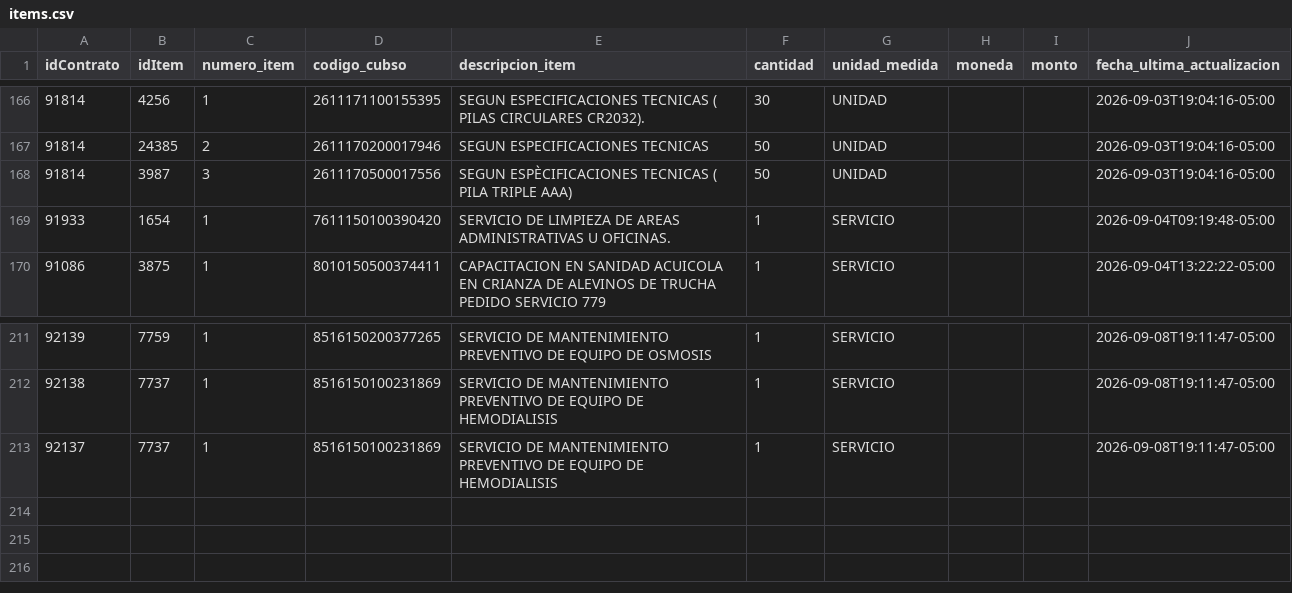
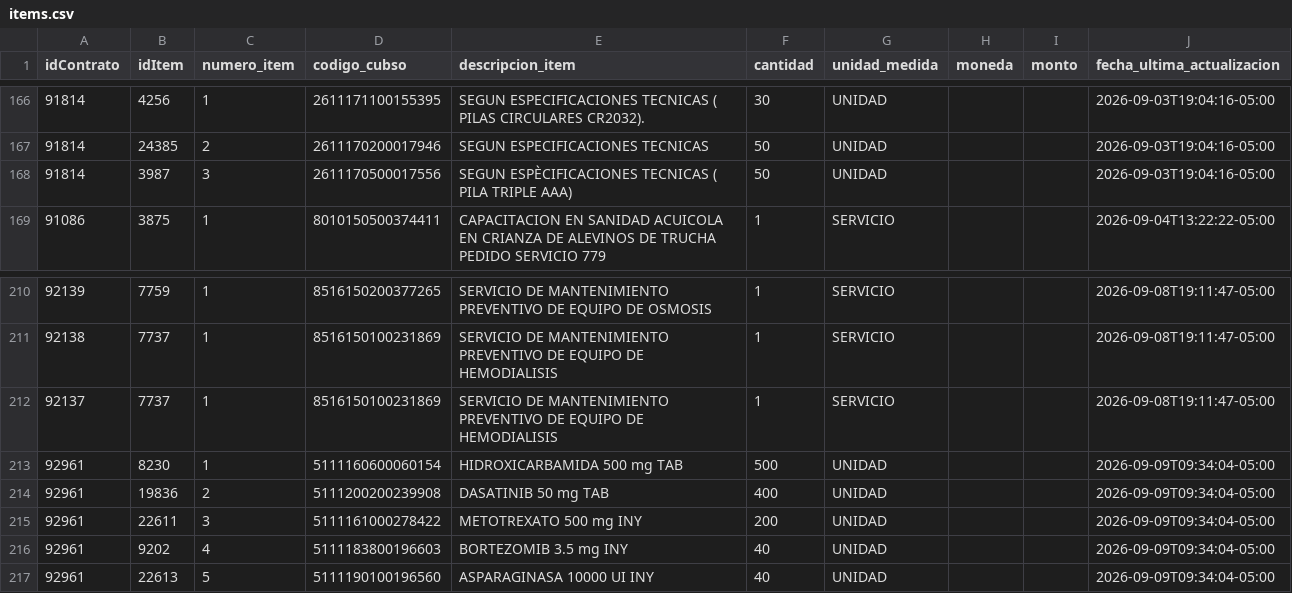
Before and after one commit to Natgato/monitor-seace-cusco, a CSV file: data/items.csv, drawn as a sheet; only a part is shown, gaps mark what is left out; removed rows and columns are numbered as before the commit, all else as after; the diff names each change by its address in the sheet, - before the commit and + after, or states it on an @@ line.

```diff
--- a/data/items.csv
+++ b/data/items.csv
-row 169: 91933 | 1654 | 1 | 7611150100390420 | SERVICIO DE LIMPIEZA DE AREAS ADMINISTRATIVAS U OFICINAS. | 1 | SERVICIO |  |  | 2026-09-04T09:19:48-05:00
+row 213: 92961 | 8230 | 1 | 5111160600060154 | HIDROXICARBAMIDA 500 mg TAB | 500 | UNIDAD |  |  | 2026-09-09T09:34:04-05:00
+row 214: 92961 | 19836 | 2 | 5111200200239908 | DASATINIB 50 mg TAB | 400 | UNIDAD |  |  | 2026-09-09T09:34:04-05:00
+row 215: 92961 | 22611 | 3 | 5111161000278422 | METOTREXATO 500 mg INY | 200 | UNIDAD |  |  | 2026-09-09T09:34:04-05:00
+row 216: 92961 | 9202 | 4 | 5111183800196603 | BORTEZOMIB 3.5 mg INY | 40 | UNIDAD |  |  | 2026-09-09T09:34:04-05:00
+row 217: 92961 | 22613 | 5 | 5111190100196560 | ASPARAGINASA 10000 UI INY | 40 | UNIDAD |  |  | 2026-09-09T09:34:04-05:00
```
Also changed, not shown: data/contrataciones.csv, 1 other file.
